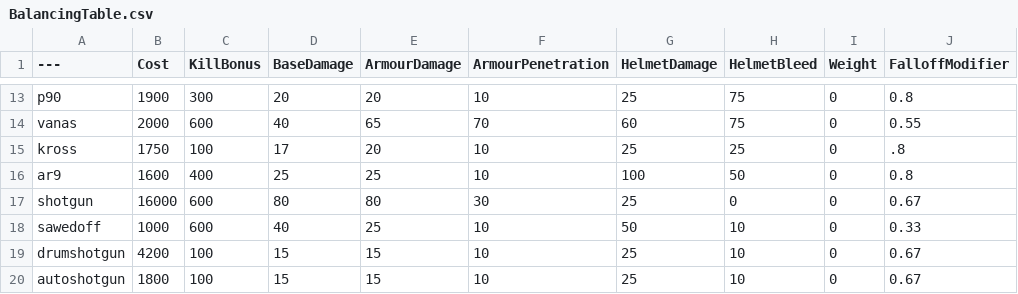
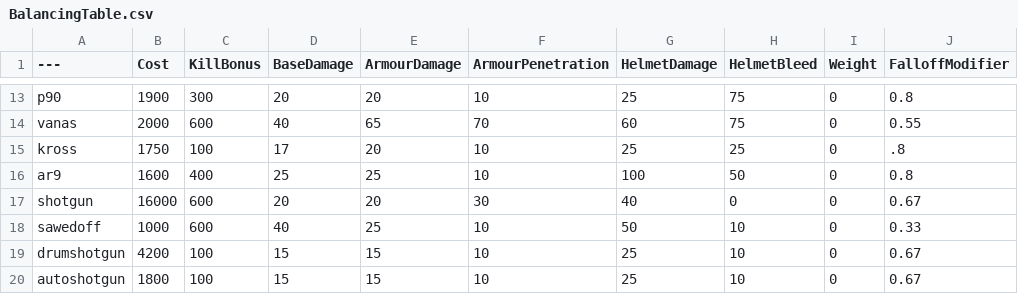
Before and after one commit to MarkinVR/BalancingTable, a CSV file: BalancingTable.csv, drawn as a sheet; only a part is shown, gaps mark what is left out; the diff names each change by its address in the sheet, - before the commit and + after, or states it on an @@ line.

Commit message:
Update BalancingTable.csv

```diff
--- a/BalancingTable.csv
+++ b/BalancingTable.csv
-D17 (BaseDamage): 80
+D17 (BaseDamage): 20
-E17 (ArmourDamage): 80
+E17 (ArmourDamage): 20
-G17 (HelmetDamage): 25
+G17 (HelmetDamage): 40
```
